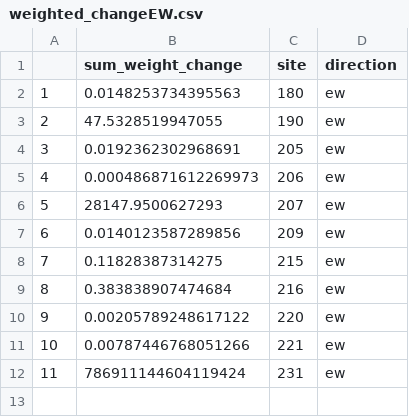
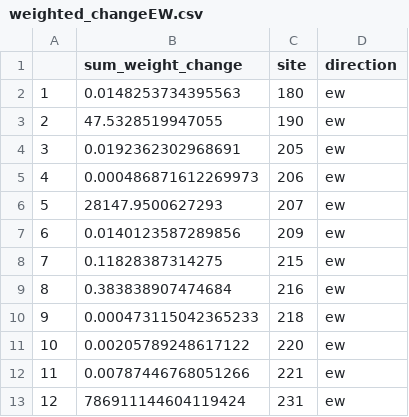
Before and after one commit to Claudia-Gutierrez/Buglife_project, a CSV file: conductanceEW/weighted_changeEW.csv, drawn as a sheet; addresses are those after the commit; the diff names each change by its address in the sheet, - before the commit and + after, or states it on an @@ line.

```diff
--- a/conductanceEW/weighted_changeEW.csv
+++ b/conductanceEW/weighted_changeEW.csv
+row 10: 9 | 0.000473115042365233 | 218 | ew
@@ column A renumbered from row 11 down @@
```
Also changed, not shown: conductance/weighted_changeNS.csv, 32 other files.
